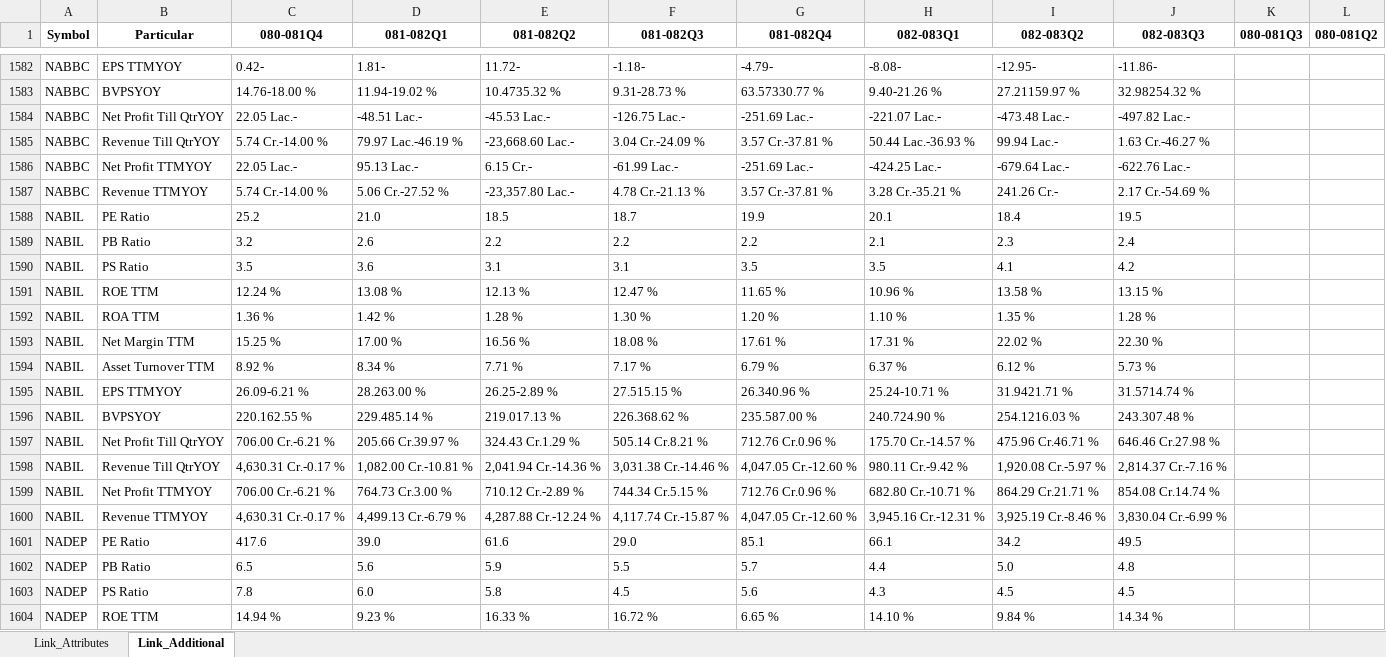
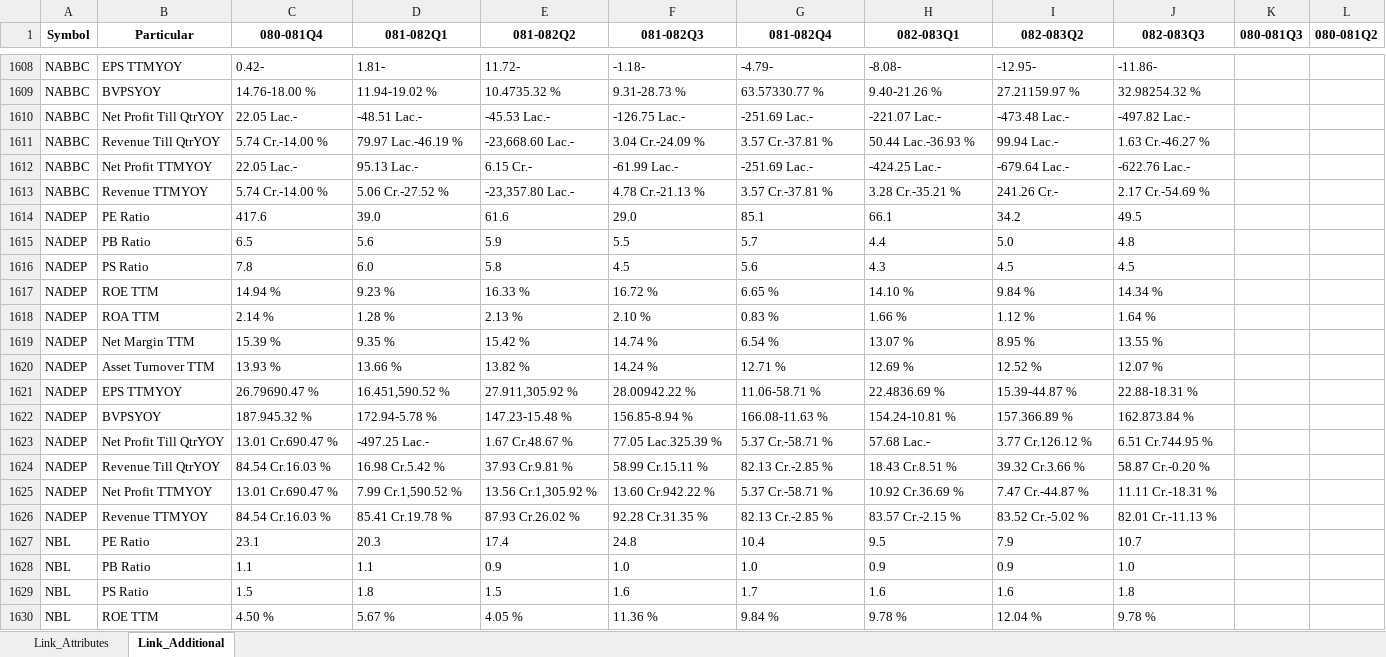
Before and after one commit to nikssspandey2000/nepsealphacrawl, an Excel workbook: nepsealpha.xlsx, sheet Link_Additional, drawn as a sheet; only a part is shown, gaps mark what is left out; the shorter side is filled out with more unchanged rows; values as stored, in another font and other column widths than the file's, no borders; removed rows and columns are numbered as before the commit, all else as after; the diff covers the shown part only; the diff names each change by its address in the sheet, - before the commit and + after, or states it on an @@ line.

```diff
--- a/nepsealpha.xlsx (sheet Link_Additional)
+++ b/nepsealpha.xlsx (sheet Link_Additional)
-row 1588: NABIL | PE Ratio | 25.2 | 21.0 | 18.5 | 18.7 | 19.9 | 20.1 | 18.4 | 19.5
-row 1589: NABIL | PB Ratio | 3.2 | 2.6 | 2.2 | 2.2 | 2.2 | 2.1 | 2.3 | 2.4
-row 1590: NABIL | PS Ratio | 3.5 | 3.6 | 3.1 | 3.1 | 3.5 | 3.5 | 4.1 | 4.2
-row 1591: NABIL | ROE TTM | 12.24 % | 13.08 % | 12.13 % | 12.47 % | 11.65 % | 10.96 % | 13.58 % | 13.15 %
-row 1592: NABIL | ROA TTM | 1.36 % | 1.42 % | 1.28 % | 1.30 % | 1.20 % | 1.10 % | 1.35 % | 1.28 %
-row 1593: NABIL | Net Margin TTM | 15.25 % | 17.00 % | 16.56 % | 18.08 % | 17.61 % | 17.31 % | 22.02 % | 22.30 %
-row 1594: NABIL | Asset Turnover TTM | 8.92 % | 8.34 % | 7.71 % | 7.17 % | 6.79 % | 6.37 % | 6.12 % | 5.73 %
-row 1595: NABIL | EPS TTMYOY | 26.09-6.21 % | 28.263.00 % | 26.25-2.89 % | 27.515.15 % | 26.340.96 % | 25.24-10.71 % | 31.9421.71 % | 31.5714.74 %
-row 1596: NABIL | BVPSYOY | 220.162.55 % | 229.485.14 % | 219.017.13 % | 226.368.62 % | 235.587.00 % | 240.724.90 % | 254.1216.03 % | 243.307.48 %
-row 1597: NABIL | Net Profit Till QtrYOY | 706.00 Cr.-6.21 % | 205.66 Cr.39.97 % | 324.43 Cr.1.29 % | 505.14 Cr.8.21 % | 712.76 Cr.0.96 % | 175.70 Cr.-14.57 % | 475.96 Cr.46.71 % | 646.46 Cr.27.98 %
-row 1598: NABIL | Revenue Till QtrYOY | 4,630.31 Cr.-0.17 % | 1,082.00 Cr.-10.81 % | 2,041.94 Cr.-14.36 % | 3,031.38 Cr.-14.46 % | 4,047.05 Cr.-12.60 % | 980.11 Cr.-9.42 % | 1,920.08 Cr.-5.97 % | 2,814.37 Cr.-7.16 %
-row 1599: NABIL | Net Profit TTMYOY | 706.00 Cr.-6.21 % | 764.73 Cr.3.00 % | 710.12 Cr.-2.89 % | 744.34 Cr.5.15 % | 712.76 Cr.0.96 % | 682.80 Cr.-10.71 % | 864.29 Cr.21.71 % | 854.08 Cr.14.74 %
-row 1600: NABIL | Revenue TTMYOY | 4,630.31 Cr.-0.17 % | 4,499.13 Cr.-6.79 % | 4,287.88 Cr.-12.24 % | 4,117.74 Cr.-15.87 % | 4,047.05 Cr.-12.60 % | 3,945.16 Cr.-12.31 % | 3,925.19 Cr.-8.46 % | 3,830.04 Cr.-6.99 %
```
Also changed, not shown: 52 added rows and 13 removed rows elsewhere in this sheet, sheet Link_Attributes, 4 other files.
